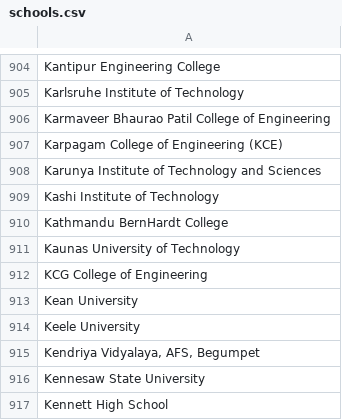
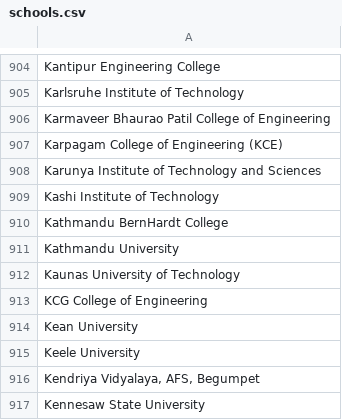
Before and after one commit to MLH/mlh-policies, a CSV file: schools.csv, drawn as a sheet; only a part is shown, gaps mark what is left out; the shorter side is filled out with more unchanged rows; the diff names each change by its address in the sheet, - before the commit and + after, or states it on an @@ line.

Commit message:
Adding my college | Update schools.csv
I am adding "Kathmandu University" to the list of schools.

You can find the details regarding Kathmandu University at the link below.
https://ku.edu.np/

```diff
--- a/schools.csv
+++ b/schools.csv
+row 911: Kathmandu University
```
